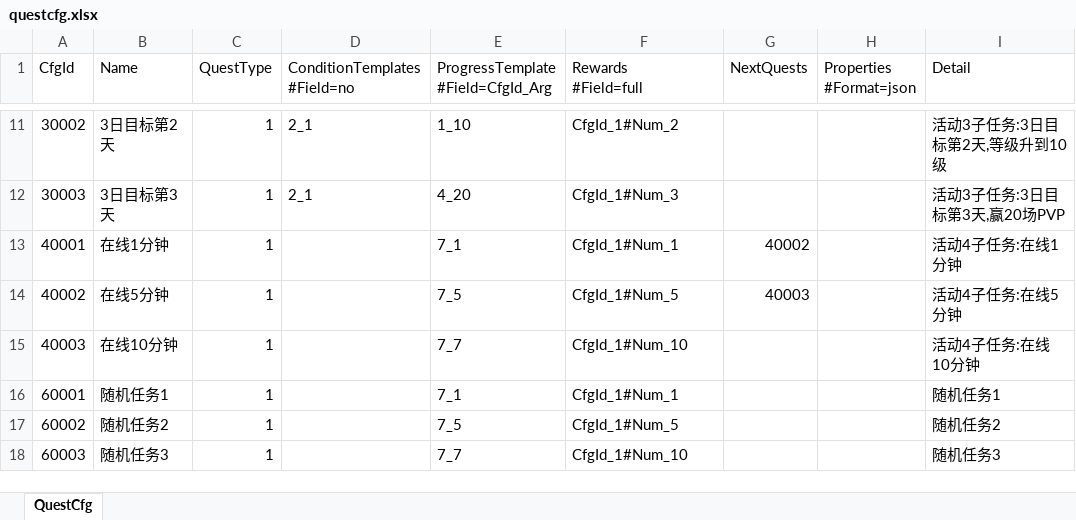
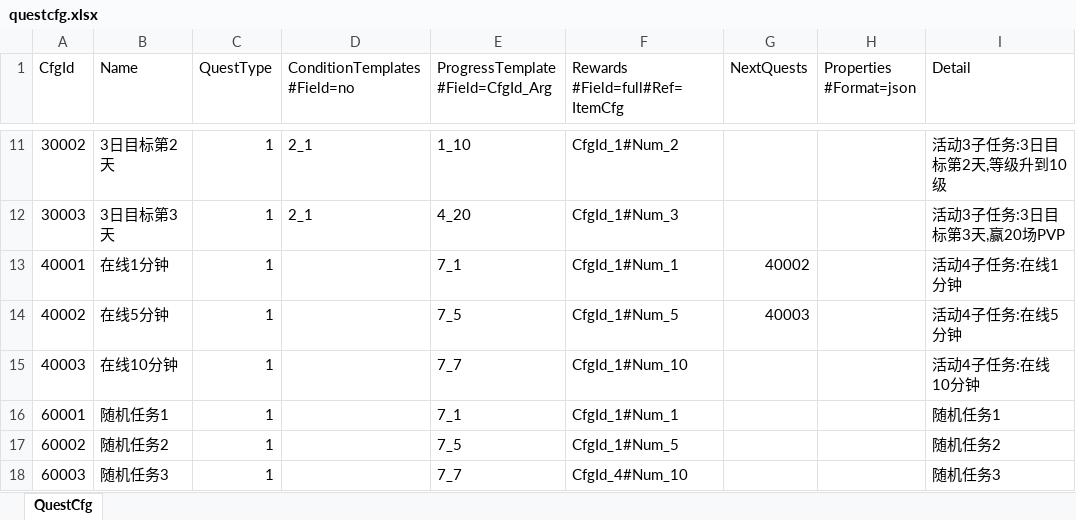
Before and after one commit to fish-tennis/excelexporter, an Excel workbook: data/excel/questcfg.xlsx, sheet QuestCfg, drawn as a sheet; only a part is shown, gaps mark what is left out; values as stored, in another font and other column widths than the file's, no borders; ↵ is a line break in a cell; the diff names each change by its address in the sheet, - before the commit and + after, or states it on an @@ line.

```diff
--- a/data/excel/questcfg.xlsx (sheet QuestCfg)
+++ b/data/excel/questcfg.xlsx (sheet QuestCfg)
-F1: Rewards ↵ #Field=full
+F1: Rewards ↵ #Field=full#Ref=ItemCfg
-F18 (Rewards #Field=full#Ref=ItemCfg): CfgId_1#Num_10
+F18 (Rewards #Field=full#Ref=ItemCfg): CfgId_4#Num_10
```
Also changed, not shown: data/excel/all.xlsx, 10 other files.
